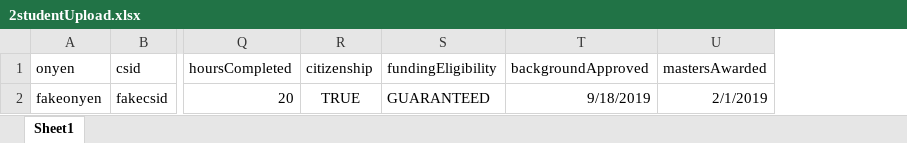
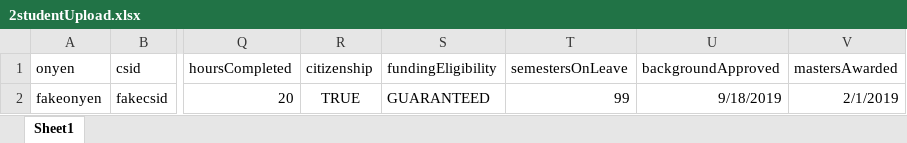
Before and after one commit to embreymorton/CS-Grad-Tracker, an Excel workbook: data/InOrderUploadTests/2studentUpload.xlsx, sheet Sheet1, drawn as a sheet; only a part is shown, gaps mark what is left out; values as stored, in another font and other column widths than the file's, no borders; the diff names each change by its address in the sheet, - before the commit and + after, or states it on an @@ line.

Commit message:
Context: Trying to automatically calculate whether students are guaranteed or not if they go over 10 semesters. So added semesters on leave field to students, and on the student edit page added javascript to auto calculate fundingStatus based on semesterStarted and semestersOnLeave. Also fixed small bug that was making student lastnames and firstnames uppercase in the upload function.

```diff
--- a/data/InOrderUploadTests/2studentUpload.xlsx (sheet Sheet1)
+++ b/data/InOrderUploadTests/2studentUpload.xlsx (sheet Sheet1)
+column T (semestersOnLeave), row 2: 99
```
Also changed, not shown: 8 other files.
